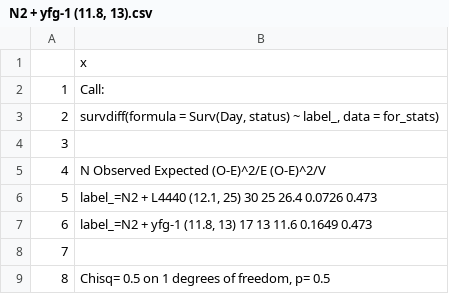
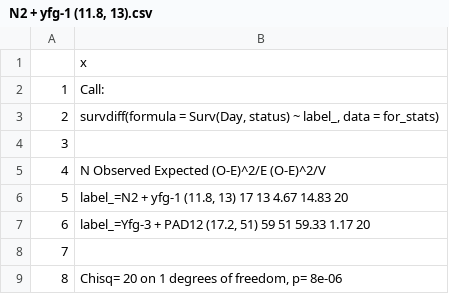
Before and after one commit to labmccormick/WLSplot, a CSV file: Examples/WLS_autoplot_RNAi_batch/Sample_WLS_2/N2 + yfg-1 (11.8, 13).csv, drawn as a sheet; the diff names each change by its address in the sheet, - before the commit and + after, or states it on an @@ line.

```diff
--- a/Examples/WLS_autoplot_RNAi_batch/Sample_WLS_2/N2 + yfg-1 (11.8, 13).csv
+++ b/Examples/WLS_autoplot_RNAi_batch/Sample_WLS_2/N2 + yfg-1 (11.8, 13).csv
-B6: label_=N2 + L4440 (12.1, 25) 30 25 26.4 0.0726 0.473
+B6: label_=N2 + yfg-1 (11.8, 13) 17 13 4.67 14.83 20
-B7: label_=N2 + yfg-1 (11.8, 13) 17 13 11.6 0.1649 0.473
+B7: label_=Yfg-3 + PAD12 (17.2, 51) 59 51 59.33 1.17 20
-B9: Chisq= 0.5 on 1 degrees of freedom, p= 0.5
+B9: Chisq= 20 on 1 degrees of freedom, p= 8e-06
```
Also changed, not shown: 20 other files.
